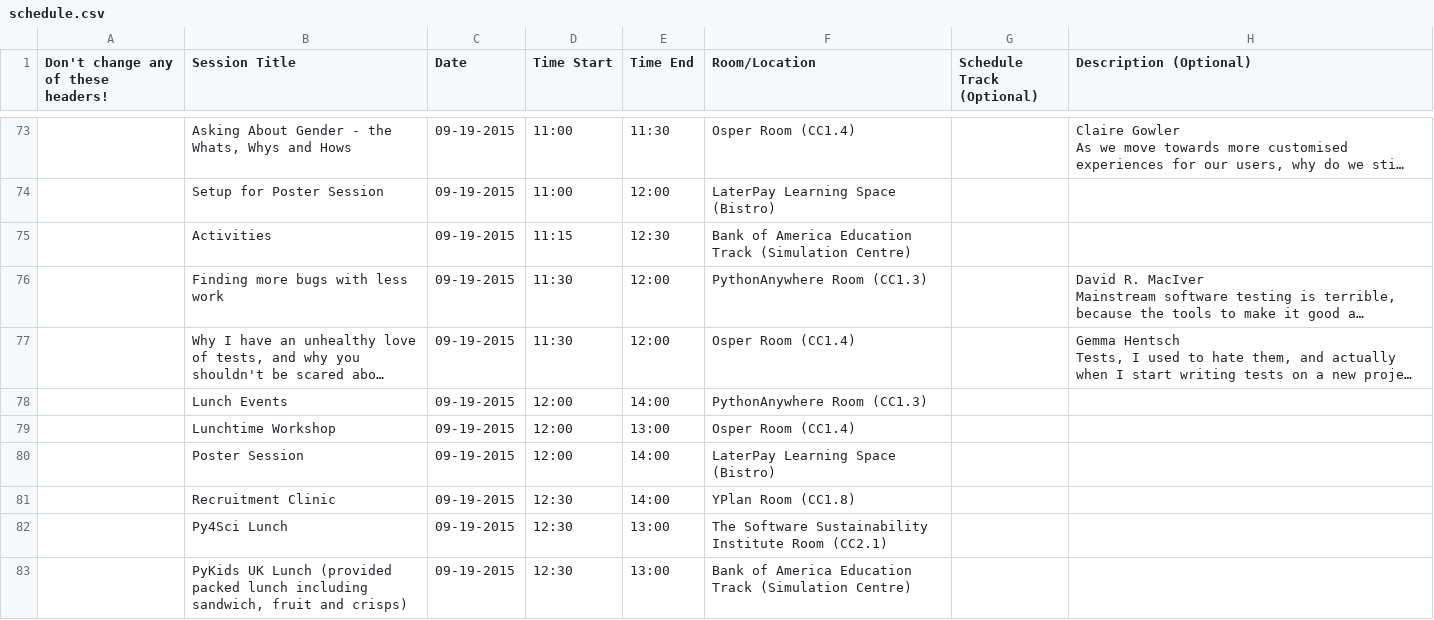
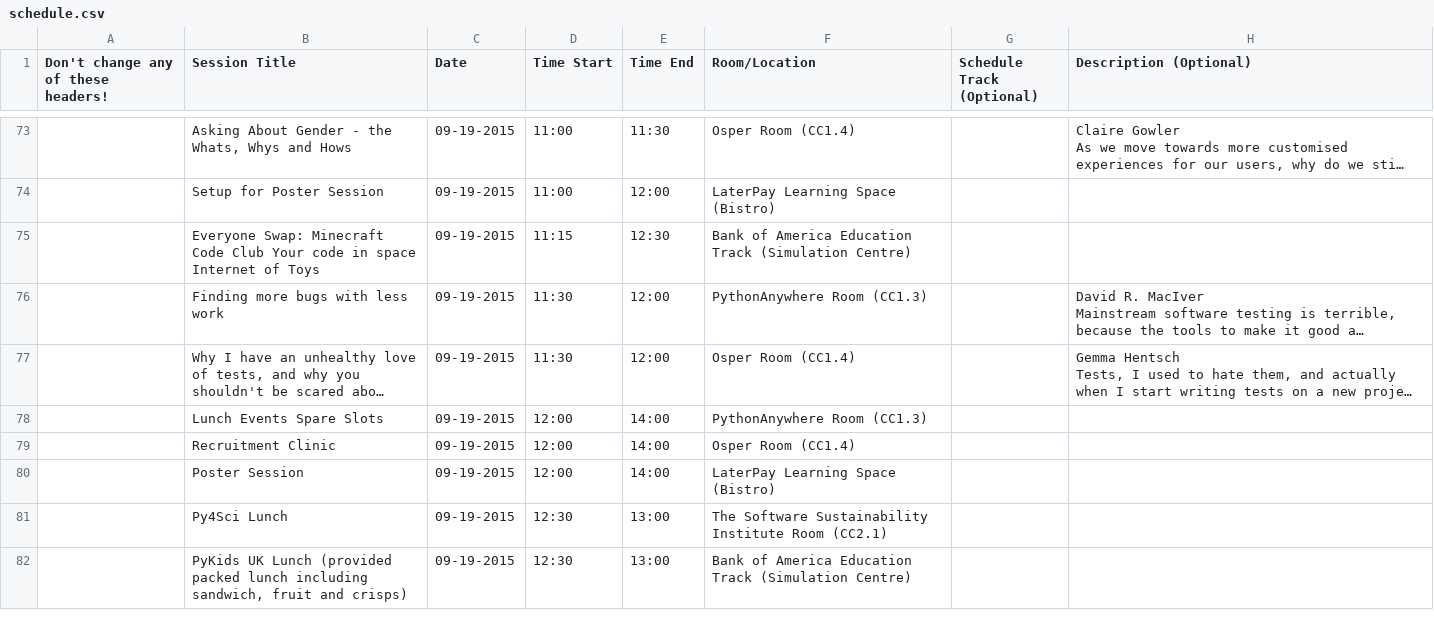
Before and after one commit to PyconUK/2015.pyconuk.org, a CSV file: schedule/csv/schedule.csv, drawn as a sheet; only a part is shown, gaps mark what is left out; long unchanged cells end in …; removed rows and columns are numbered as before the commit, all else as after; the diff covers the shown part only; the diff names each change by its address in the sheet, - before the commit and + after, or states it on an @@ line.

```diff
--- a/schedule/csv/schedule.csv
+++ b/schedule/csv/schedule.csv
-B75 (Session Title): Activities
+B75 (Session Title): Everyone Swap: Minecraft Code Club Your code in space Internet of Toys
-B78 (Session Title): Lunch Events
+B78 (Session Title): Lunch Events Spare Slots
-B79 (Session Title): Lunchtime Workshop
+B79 (Session Title): Recruitment Clinic
-E79 (Time End): 13:00
+E79 (Time End): 14:00
-row 81:  | Recruitment Clinic | 09-19-2015 | 12:30 | 14:00 | YPlan Room (CC1.8)
```
Also changed, not shown: 2 added rows, 3 removed rows and 10 edited cells elsewhere in this file, 2 other files.
